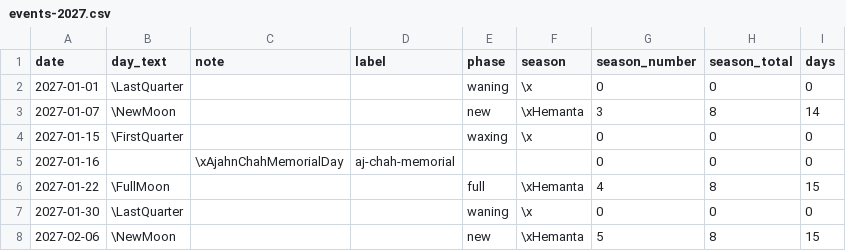
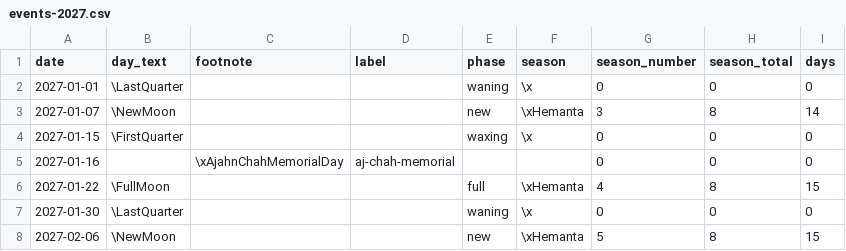
Before and after one commit to profound-labs/fs-calendar-templates, a CSV file: data/years/events-2027.csv, drawn as a sheet; only a part is shown.

```diff
--- a/data/years/events-2027.csv
+++ b/data/years/events-2027.csv
@@ -1,2 +1,2 @@
-date;day_text;note;label;phase;season;season_number;season_total;days
+date;day_text;footnote;label;phase;season;season_number;season_total;days
 2027-01-01;\LastQuarter;;;waning;\x;0;0;0
```
Also changed, not shown: data/marks_desk_landscape.csv, data/marks_desk_portrait.csv, 15 other files.
